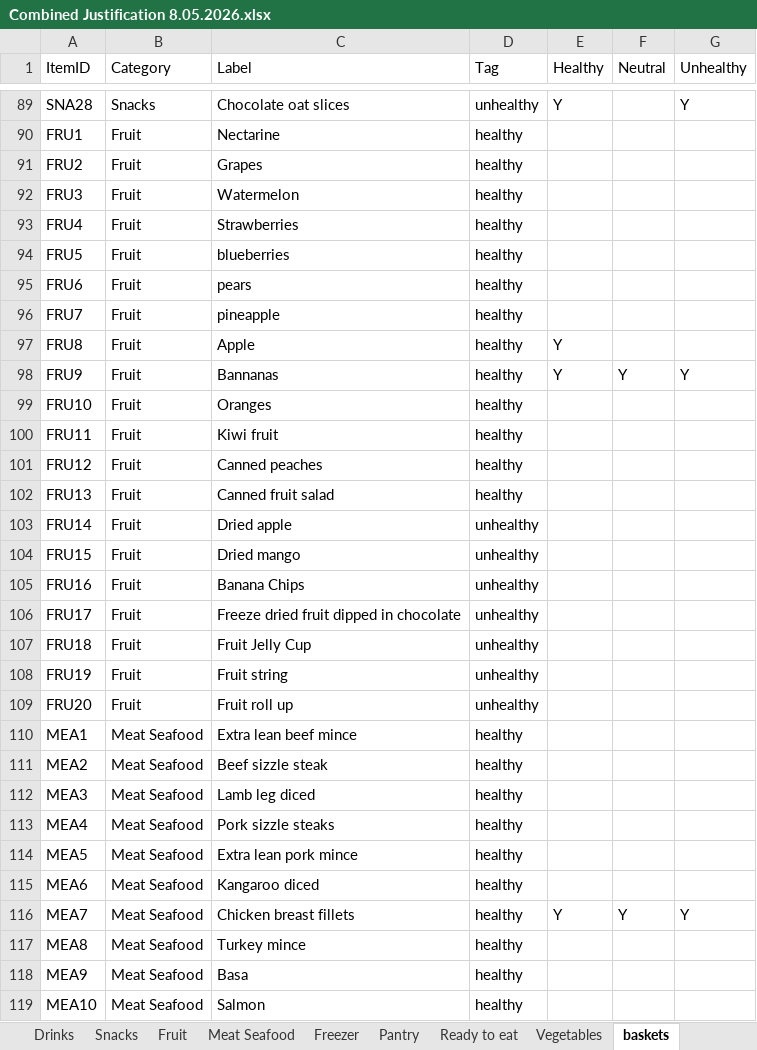
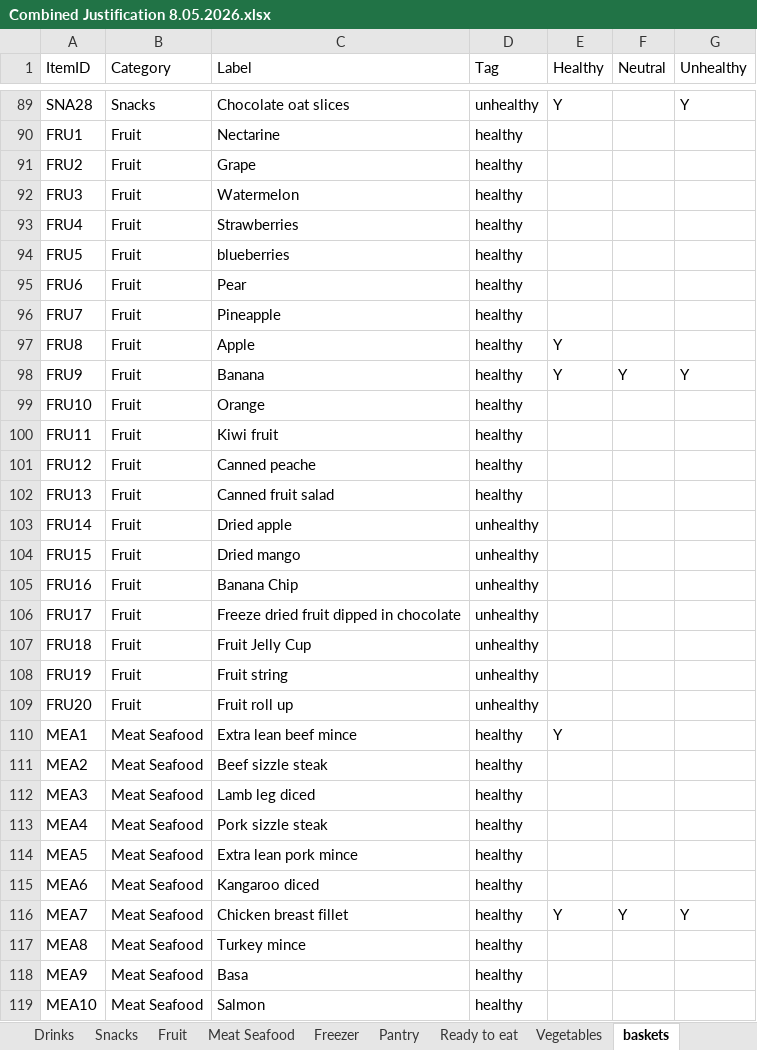
Before and after one commit to dpkruse/ShoppingCart, an Excel workbook: Combined Justification 8.05.2026.xlsx, sheet baskets, drawn as a sheet; only a part is shown, gaps mark what is left out; values as stored, in another font and other column widths than the file's, no borders; the diff covers the shown part only; the diff names each change by its address in the sheet, - before the commit and + after, or states it on an @@ line.

```diff
--- a/Combined Justification 8.05.2026.xlsx (sheet baskets)
+++ b/Combined Justification 8.05.2026.xlsx (sheet baskets)
-C91 (Label): Grapes
+C91 (Label): Grape
-C95 (Label): pears
+C95 (Label): Pear
-C96 (Label): pineapple
+C96 (Label): Pineapple
-C98 (Label): Bannanas
+C98 (Label): Banana
-C99 (Label): Oranges
+C99 (Label): Orange
-C101 (Label): Canned peaches
+C101 (Label): Canned peache
-C105 (Label): Banana Chips
+C105 (Label): Banana Chip
-E110 (Healthy): (empty)
+E110 (Healthy): Y
-C113 (Label): Pork sizzle steaks
+C113 (Label): Pork sizzle steak
-C116 (Label): Chicken breast fillets
+C116 (Label): Chicken breast fillet
```
Also changed, not shown: 63 edited cells elsewhere in this sheet, bakery_dairy_overrides.xlsx.
